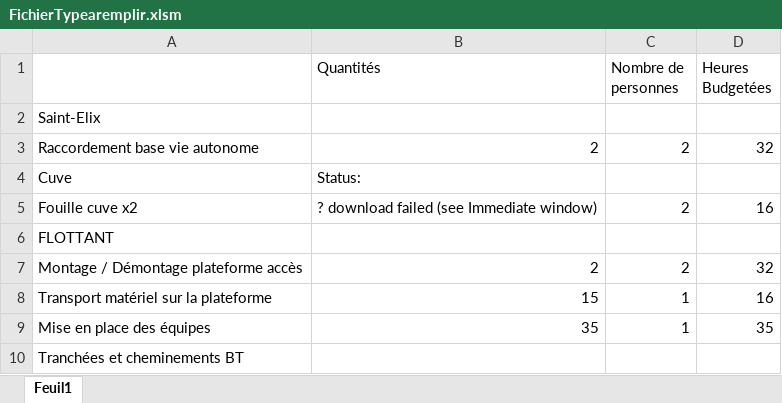
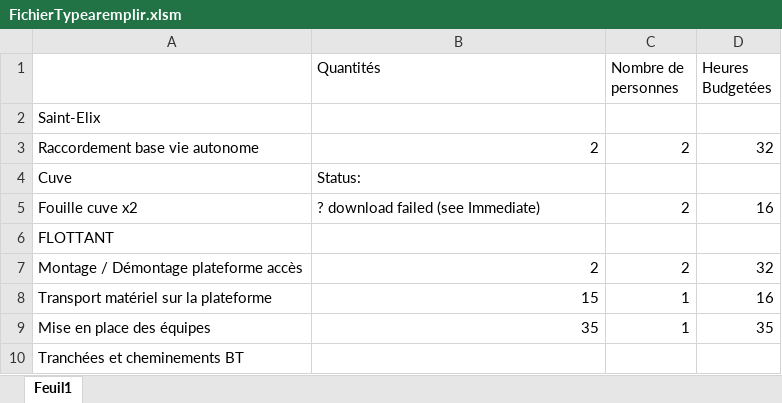
Before and after one commit to LFA-lab/Plano, an Excel workbook: excel/FichierTypearemplir.xlsm, sheet Feuil1, drawn as a sheet; only a part is shown; values as stored, in another font and other column widths than the file's, no borders; charts and pictures not drawn; the diff names each change by its address in the sheet, - before the commit and + after, or states it on an @@ line.

```diff
--- a/excel/FichierTypearemplir.xlsm (sheet Feuil1)
+++ b/excel/FichierTypearemplir.xlsm (sheet Feuil1)
-B5 (Quantités): ? download failed (see Immediate window)
+B5 (Quantités): ? download failed (see Immediate)
```
Also changed, not shown: charts or pictures, 1 other file.
